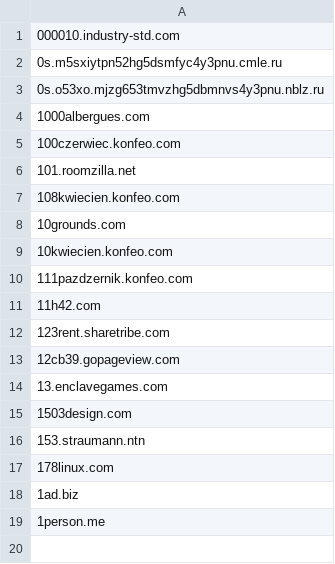
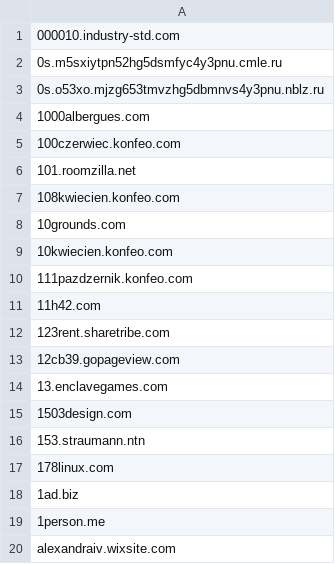
Before and after one commit to rubyroidlabs/hexlet-2021, a CSV file: Mikhaylov_Pavel/2/test.csv, drawn as a sheet.

```diff
--- a/Mikhaylov_Pavel/2/test.csv
+++ b/Mikhaylov_Pavel/2/test.csv
@@ -19 +19,2 @@
 1person.me
+alexandraiv.wixsite.com
```
Also changed, not shown: 5 other files.
